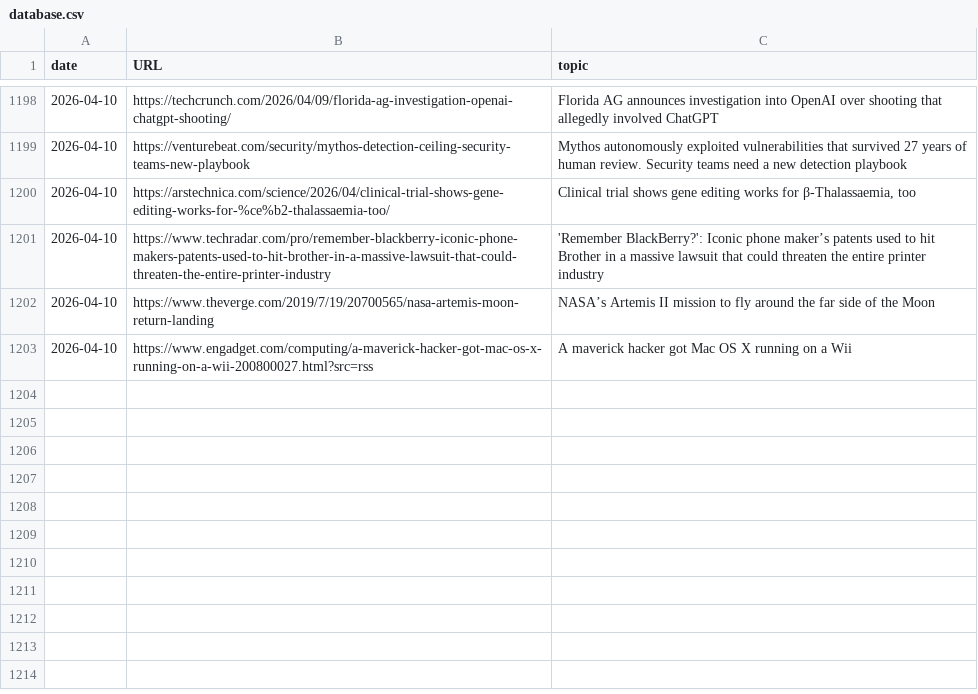
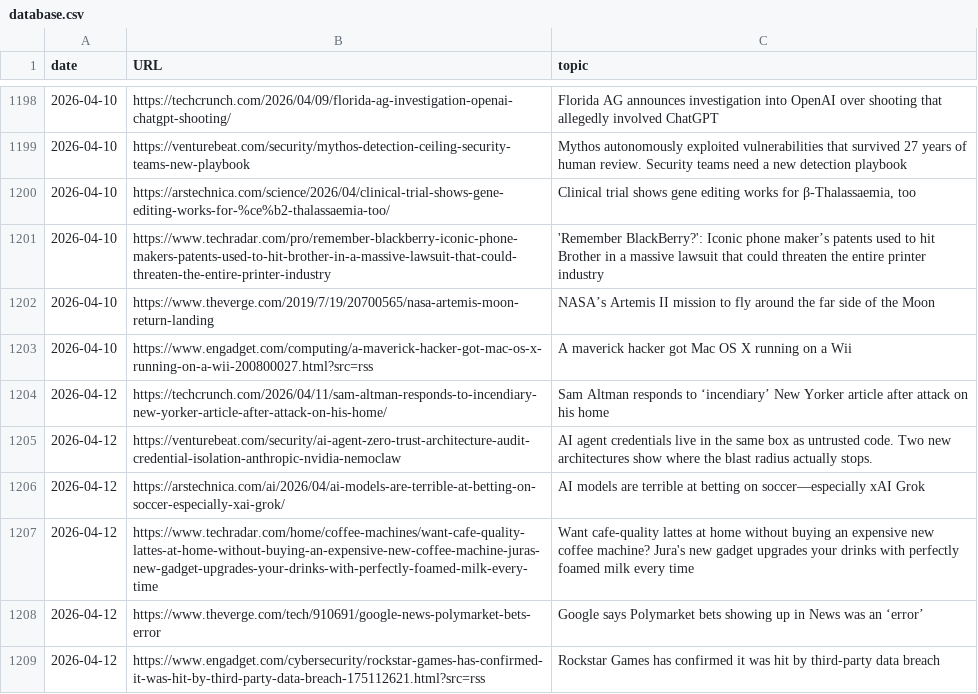
Before and after one commit to cheoljoo/english, a CSV file: database.csv, drawn as a sheet; only a part is shown, gaps mark what is left out; the diff names each change by its address in the sheet, - before the commit and + after, or states it on an @@ line.

```diff
--- a/database.csv
+++ b/database.csv
+row 1204: 2026-04-12 | https://techcrunch.com/2026/04/11/sam-altman-responds-to-incendiary-new-yorker-article-after-attack-on-his-home/ | Sam Altman responds to ‘incendiary’ New Yorker article after attack on his home
+row 1205: 2026-04-12 | https://venturebeat.com/security/ai-agent-zero-trust-architecture-audit-credential-isolation-anthropic-nvidia-nemoclaw | AI agent credentials live in the same box as untrusted code. Two new architectures show where the blast radius actually stops.
+row 1206: 2026-04-12 | https://arstechnica.com/ai/2026/04/ai-models-are-terrible-at-betting-on-soccer-especially-xai-grok/ | AI models are terrible at betting on soccer—especially xAI Grok
+row 1207: 2026-04-12 | https://www.techradar.com/home/coffee-machines/want-cafe-quality-lattes-at-home-without-buying-an-expensive-new-coffee-machine-juras-new-gadget-upgrades-your-drinks-with-perfectly-foamed-milk-every-time | Want cafe-quality lattes at home without buying an expensive new coffee machine? Jura's new gadget upgrades your drinks with perfectly foamed milk every time
+row 1208: 2026-04-12 | https://www.theverge.com/tech/910691/google-news-polymarket-bets-error | Google says Polymarket bets showing up in News was an ‘error’
+row 1209: 2026-04-12 | https://www.engadget.com/cybersecurity/rockstar-games-has-confirmed-it-was-hit-by-third-party-data-breach-175112621.html?src=rss | Rockstar Games has confirmed it was hit by third-party data breach
```
Also changed, not shown: 1 other file.
